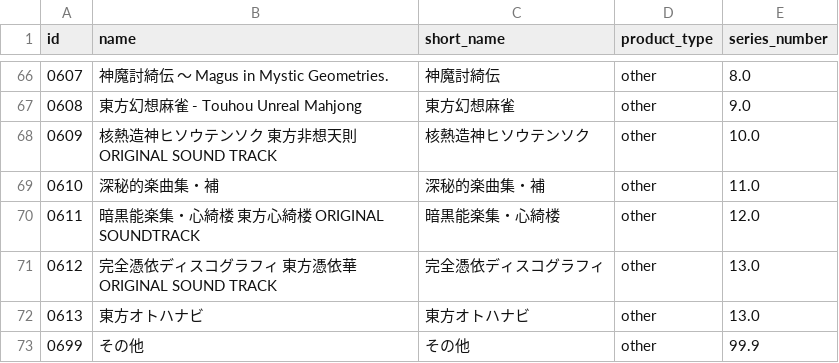
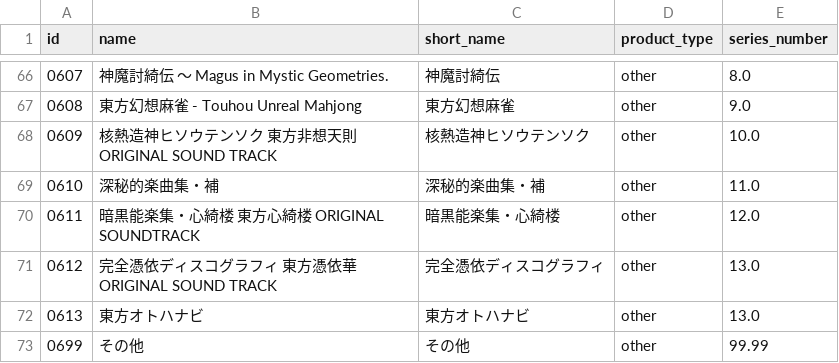
Before and after one commit to shiroemons/touhou-arrangement-chronicle, a TSV file: data/products.tsv, drawn as a sheet; only a part is shown, gaps mark what is left out.

Commit message:
Update master data

```diff
--- a/data/products.tsv
+++ b/data/products.tsv
@@ -72,2 +72,2 @@ id	name	short_name	product_type	series_number
 0613	東方オトハナビ	東方オトハナビ	other	13.0
-0699	その他	その他	other	99.9
+0699	その他	その他	other	99.99
```
